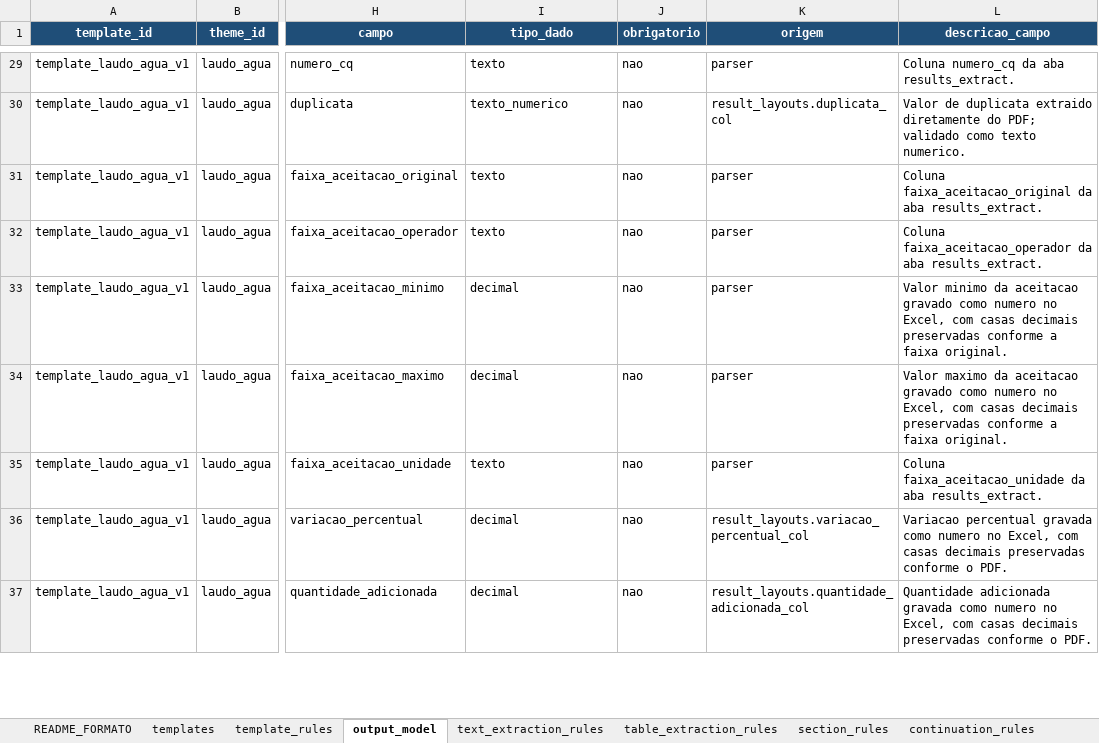
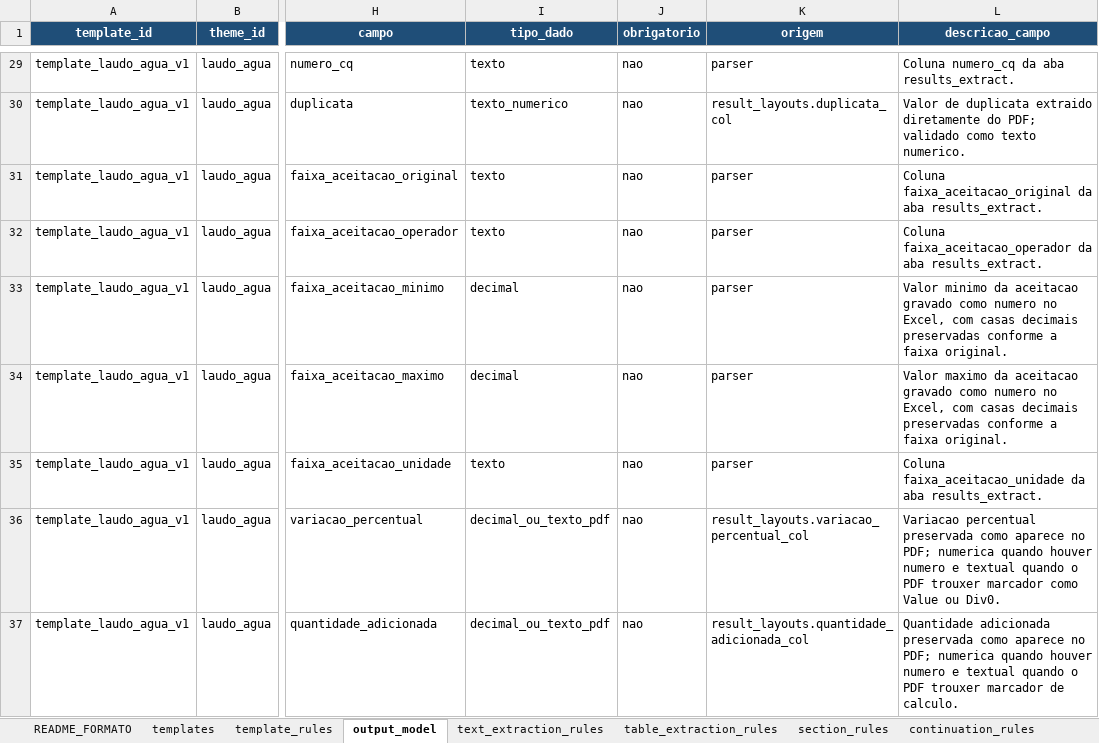
Before and after one commit to FranciscoAecom/harpia-pdf-extraction, an Excel workbook: config/taxonomy_config_consolidada_v1.xlsx, sheet output_model, drawn as a sheet; only a part is shown, gaps mark what is left out; values as stored, in another font and other column widths than the file's, no borders; the diff covers the shown part only; the diff names each change by its address in the sheet, - before the commit and + after, or states it on an @@ line.

```diff
--- a/config/taxonomy_config_consolidada_v1.xlsx (sheet output_model)
+++ b/config/taxonomy_config_consolidada_v1.xlsx (sheet output_model)
-I36:I37 (tipo_dado): decimal
+I36:I37 (tipo_dado): decimal_ou_texto_pdf
-L36 (descricao_campo): Variacao percentual gravada como numero no Excel, com casas decimais preservadas conforme o PDF.
+L36 (descricao_campo): Variacao percentual preservada como aparece no PDF; numerica quando houver numero e textual quando o PDF trouxer marcador como Value ou Div0.
-L37 (descricao_campo): Quantidade adicionada gravada como numero no Excel, com casas decimais preservadas conforme o PDF.
+L37 (descricao_campo): Quantidade adicionada preservada como aparece no PDF; numerica quando houver numero e textual quando o PDF trouxer marcador de calculo.
```
Also changed, not shown: 80 edited cells elsewhere in this sheet, config/taxonomy_config_v5.xlsx, 2 other files.
